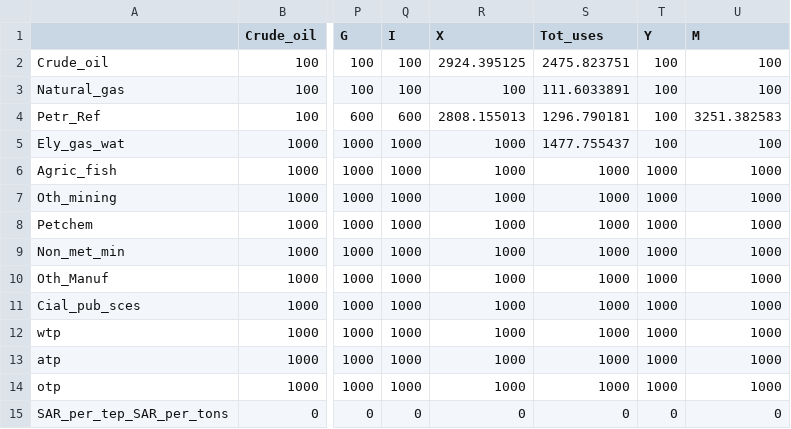
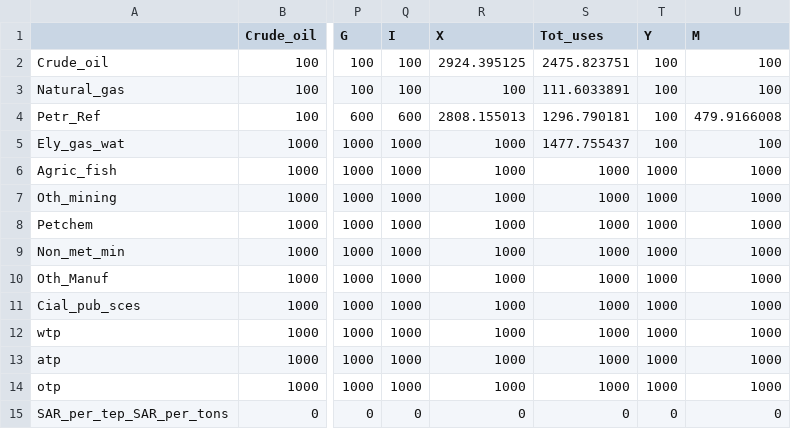
Before and after one commit to WillDng/IMACLIM-Country, a CSV file: data/data_SAU/IOT_Prices.csv, drawn as a sheet; only a part is shown, gaps mark what is left out; the diff names each change by its address in the sheet, - before the commit and + after, or states it on an @@ line.

```diff
--- a/data/data_SAU/IOT_Prices.csv
+++ b/data/data_SAU/IOT_Prices.csv
-U4 (M): 3251.382583
+U4 (M): 479.9166008
```
Also changed, not shown: data/data_SAU/IOT_Qtities.csv.
